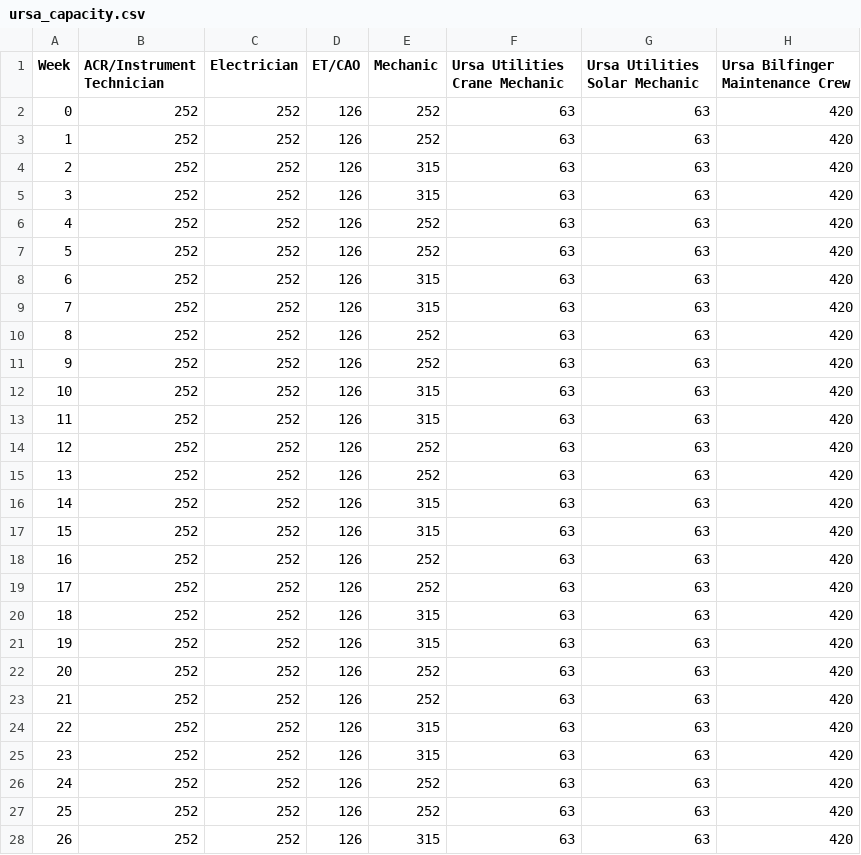
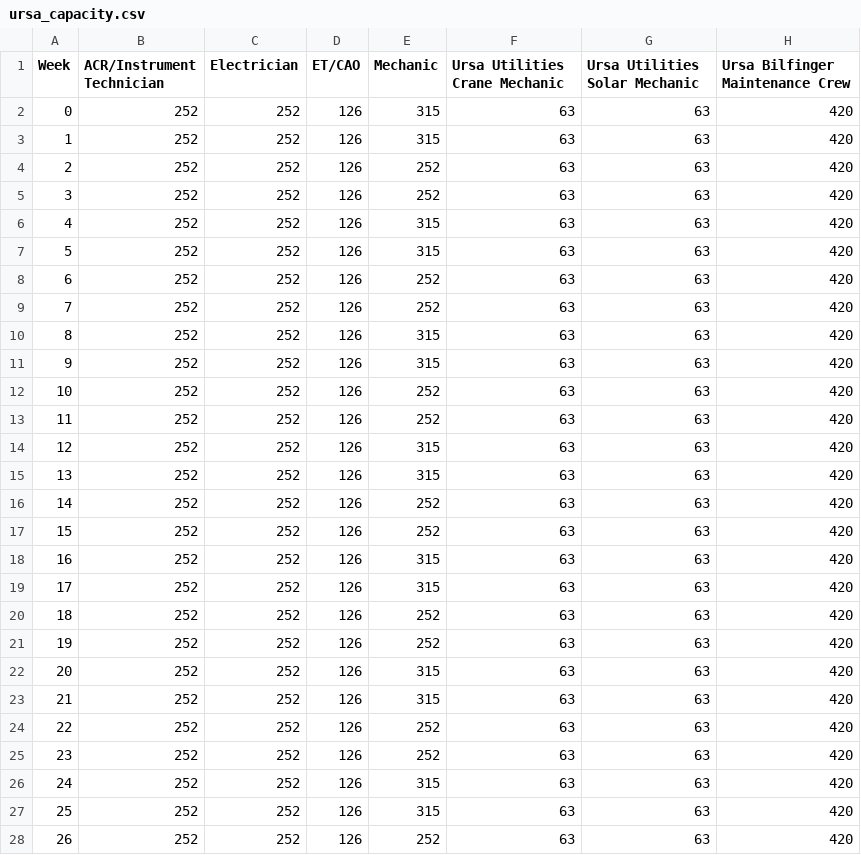
Before and after one commit to sridharavc100/Constrainer, a CSV file: ursa_capacity.csv, drawn as a sheet; only a part is shown; the diff covers the shown part only.

```diff
--- a/ursa_capacity.csv
+++ b/ursa_capacity.csv
@@ -1,28 +1,28 @@
 Week,ACR/Instrument Technician,Electrician,ET/CAO,Mechanic,Ursa Utilities Crane Mechanic,Ursa Utilities Solar Mechanic,Ursa Bilfinger Maintenance Crew
-0,252,252,126,252,63,63,420
-1,252,252,126,252,63,63,420
-2,252,252,126,315,63,63,420
-3,252,252,126,315,63,63,420
-4,252,252,126,252,63,63,420
-5,252,252,126,252,63,63,420
-6,252,252,126,315,63,63,420
-7,252,252,126,315,63,63,420
-8,252,252,126,252,63,63,420
-9,252,252,126,252,63,63,420
-10,252,252,126,315,63,63,420
-11,252,252,126,315,63,63,420
-12,252,252,126,252,63,63,420
-13,252,252,126,252,63,63,420
-14,252,252,126,315,63,63,420
-15,252,252,126,315,63,63,420
-16,252,252,126,252,63,63,420
-17,252,252,126,252,63,63,420
-18,252,252,126,315,63,63,420
-19,252,252,126,315,63,63,420
-20,252,252,126,252,63,63,420
-21,252,252,126,252,63,63,420
-22,252,252,126,315,63,63,420
-23,252,252,126,315,63,63,420
-24,252,252,126,252,63,63,420
-25,252,252,126,252,63,63,420
-26,252,252,126,315,63,63,420
+0,252,252,126,315,63,63,420
+1,252,252,126,315,63,63,420
+2,252,252,126,252,63,63,420
+3,252,252,126,252,63,63,420
+4,252,252,126,315,63,63,420
+5,252,252,126,315,63,63,420
+6,252,252,126,252,63,63,420
+7,252,252,126,252,63,63,420
+8,252,252,126,315,63,63,420
+9,252,252,126,315,63,63,420
+10,252,252,126,252,63,63,420
+11,252,252,126,252,63,63,420
+12,252,252,126,315,63,63,420
+13,252,252,126,315,63,63,420
+14,252,252,126,252,63,63,420
+15,252,252,126,252,63,63,420
+16,252,252,126,315,63,63,420
+17,252,252,126,315,63,63,420
+18,252,252,126,252,63,63,420
+19,252,252,126,252,63,63,420
+20,252,252,126,315,63,63,420
+21,252,252,126,315,63,63,420
+22,252,252,126,252,63,63,420
+23,252,252,126,252,63,63,420
+24,252,252,126,315,63,63,420
+25,252,252,126,315,63,63,420
+26,252,252,126,252,63,63,420
```
Also changed, not shown: 25 edited cells elsewhere in this file, Olympus_capacity.csv.
